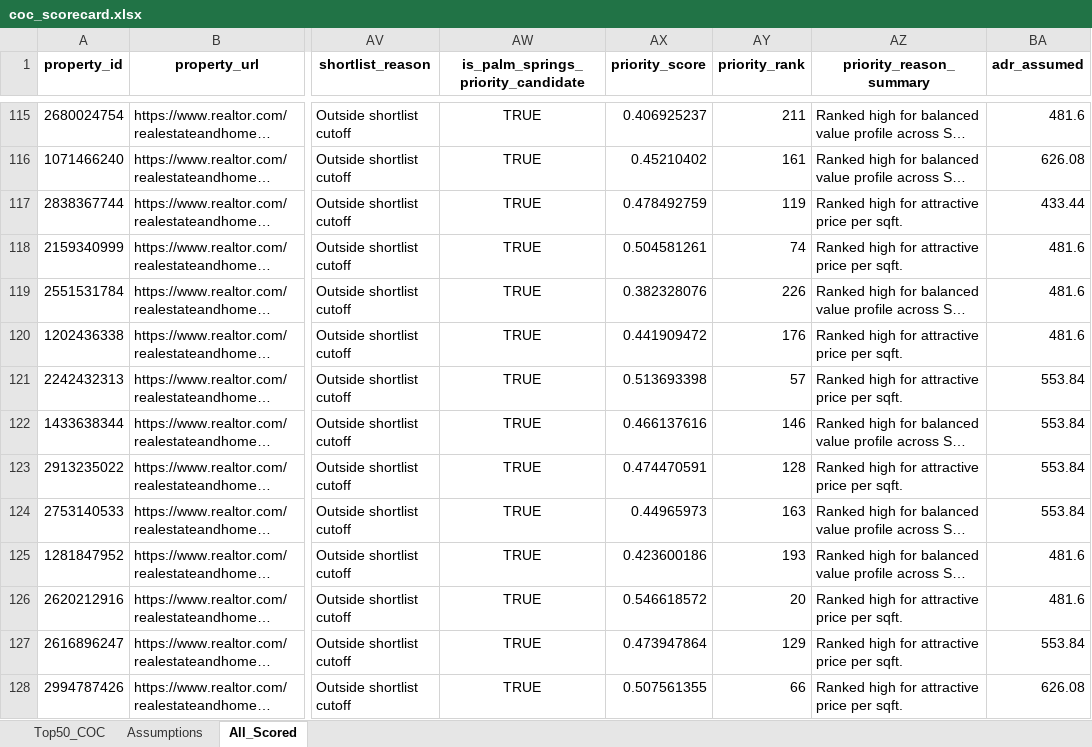
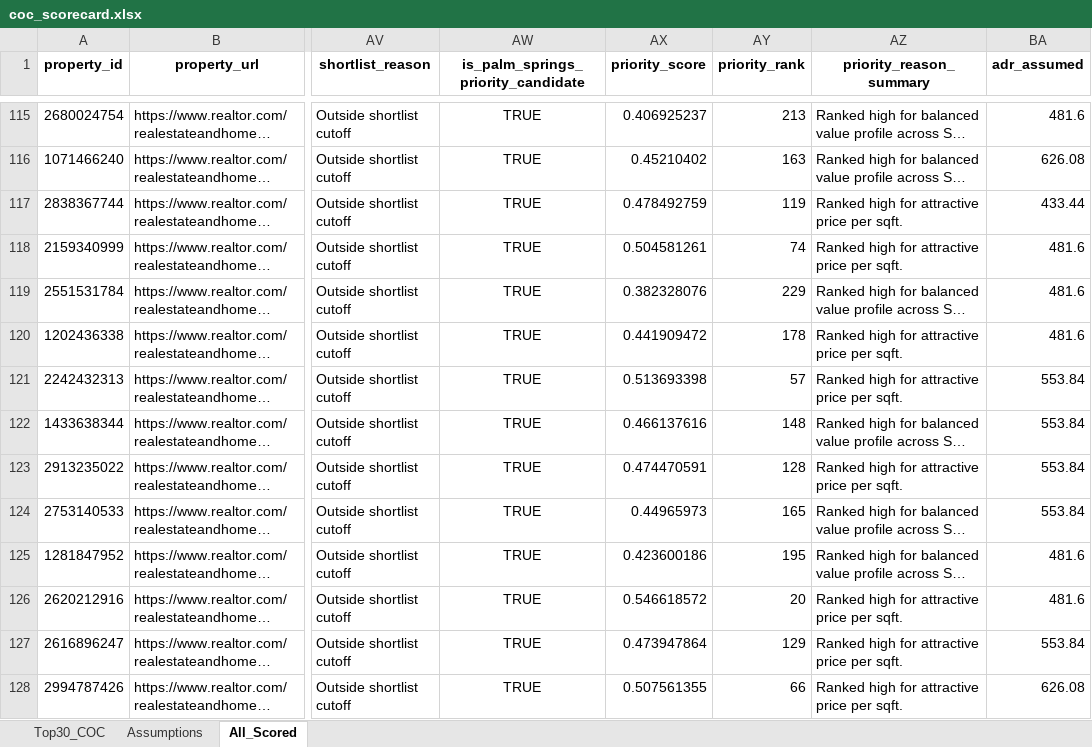
Before and after one commit to erichoonpark/HomeHarvest, an Excel workbook: examples/zips/coc_scorecard.xlsx, sheet All_Scored, drawn as a sheet; only a part is shown, gaps mark what is left out; long unchanged cells end in …; values as stored, in another font and other column widths than the file's, no borders; the diff covers the shown part only; the diff names each change by its address in the sheet, - before the commit and + after, or states it on an @@ line.

```diff
--- a/examples/zips/coc_scorecard.xlsx (sheet All_Scored)
+++ b/examples/zips/coc_scorecard.xlsx (sheet All_Scored)
-sheet tab: Top50_COC
+sheet tab: Top30_COC
-AY115 (priority_rank): 211
+AY115 (priority_rank): 213
-AY116 (priority_rank): 161
+AY116 (priority_rank): 163
-AY119 (priority_rank): 226
+AY119 (priority_rank): 229
-AY120 (priority_rank): 176
+AY120 (priority_rank): 178
-AY122 (priority_rank): 146
+AY122 (priority_rank): 148
-AY124 (priority_rank): 163
+AY124 (priority_rank): 165
-AY125 (priority_rank): 193
+AY125 (priority_rank): 195
```
Also changed, not shown: 13 added rows, 2 removed rows and 184 edited cells elsewhere in this sheet, sheet Top30_COC, 5 other files.
